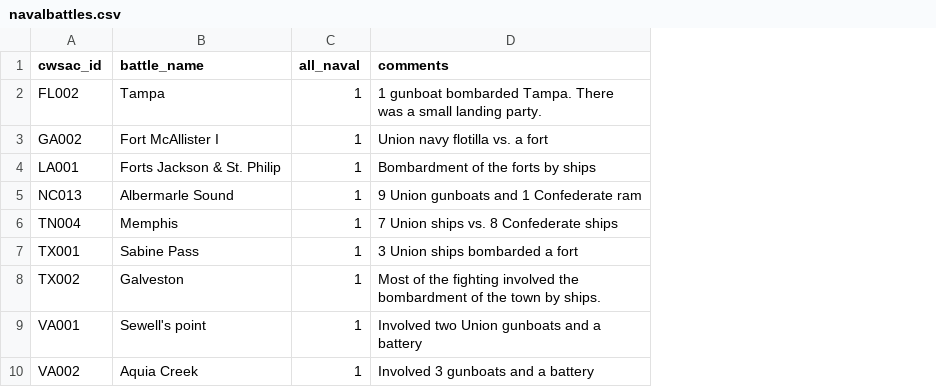
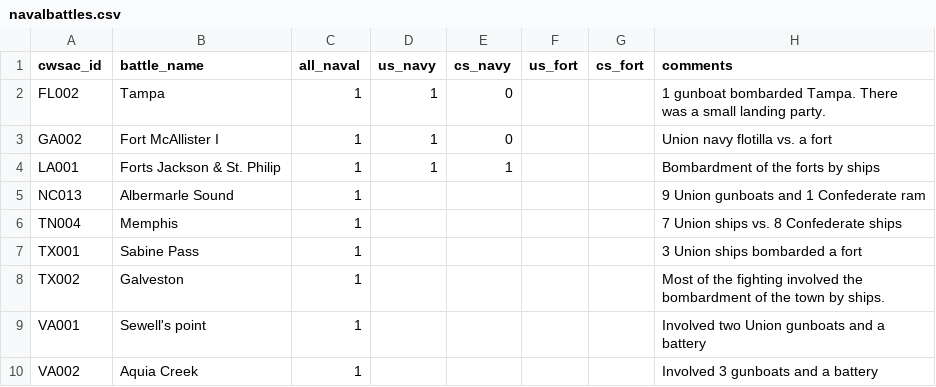
Before and after one commit to jrnold/acw_battle_data, a CSV file: data/misc/navalbattles.csv, drawn as a sheet; only a part is shown; the diff names each change by its address in the sheet, - before the commit and + after, or states it on an @@ line.

Commit message:
misc

```diff
--- a/data/misc/navalbattles.csv
+++ b/data/misc/navalbattles.csv
+column D (us_navy), rows 2-4: all 1
+column E (cs_navy), rows 2-4: 0 | 0 | 1
+column F (us_fort), empty
+column G (cs_fort), empty
```
Also changed, not shown: 22 other files.
